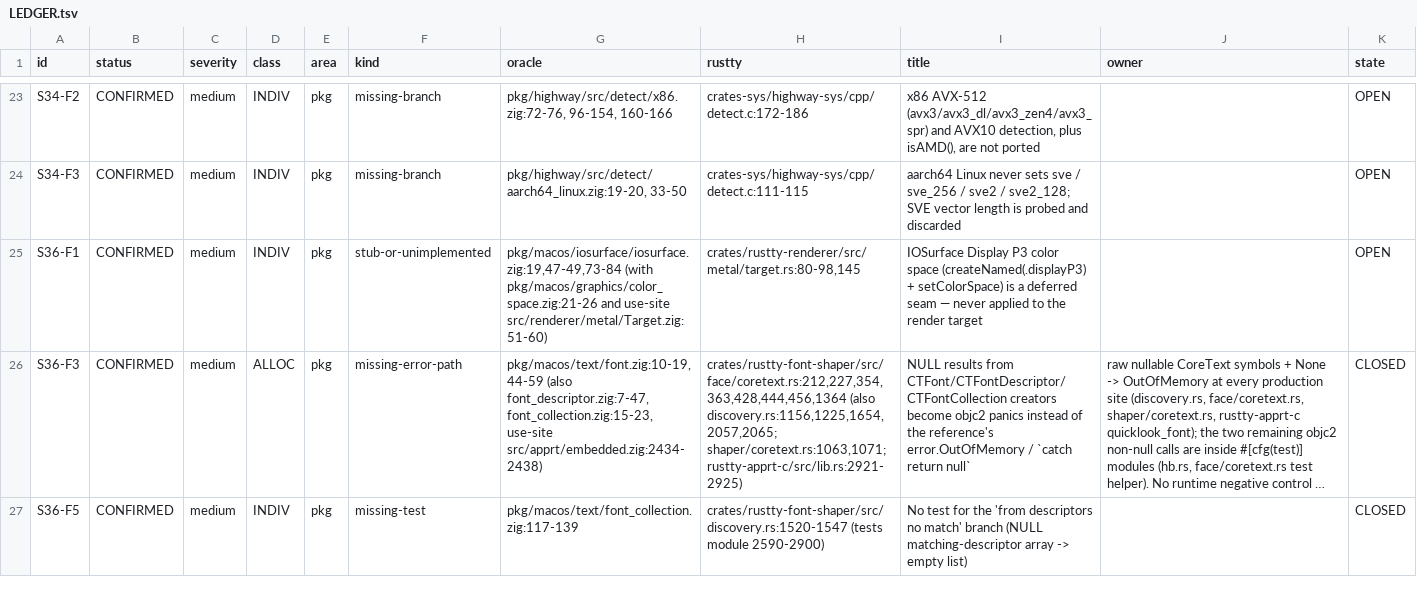
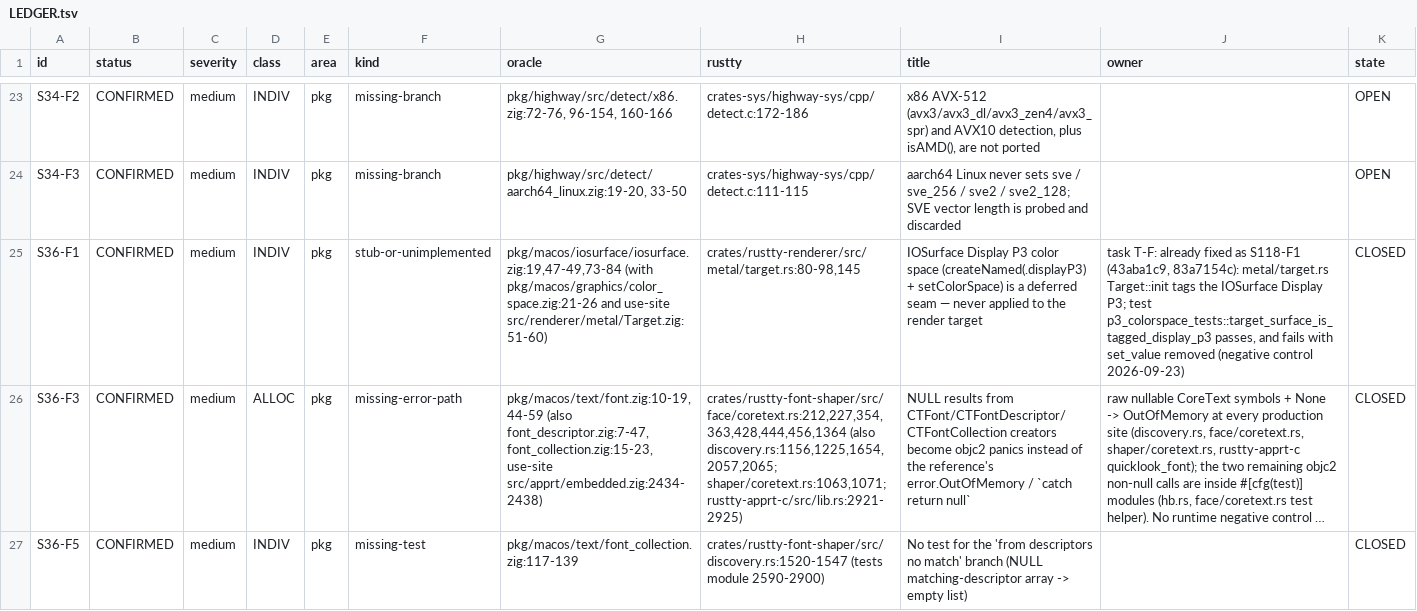
Before and after one commit to AirelyDev/rustty, a TSV file: .port/parity-closure/LEDGER.tsv, drawn as a sheet; only a part is shown, gaps mark what is left out; long unchanged cells end in …; the diff names each change by its address in the sheet, - before the commit and + after, or states it on an @@ line.

```diff
--- a/.port/parity-closure/LEDGER.tsv
+++ b/.port/parity-closure/LEDGER.tsv
-J25 (owner): (empty)
+J25 (owner): task T-F: already fixed as S118-F1 (43aba1c9, 83a7154c): metal/target.rs Target::init tags the IOSurface Display P3; test p3_colorspace_tests::target_surface_is_tagged_display_p3 passes, and fails with set_value removed (negative control 2026-09-23)
-K25 (state): OPEN
+K25 (state): CLOSED
```
